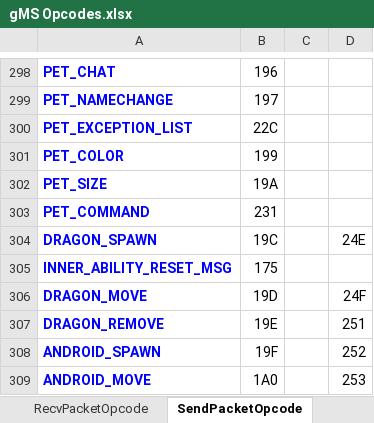
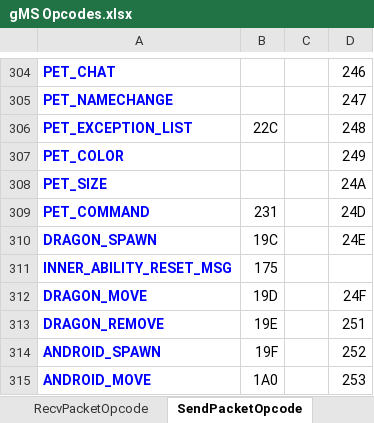
Before and after one commit to a1387912345/MapleHeroes, an Excel workbook: gMS Opcodes.xlsx, sheet SendPacketOpcode, drawn as a sheet; only a part is shown, gaps mark what is left out; values as stored, in another font and other column widths than the file's, no borders; charts and pictures and conditional formats not drawn; addresses are those after the commit; the diff covers the shown part only; the diff names each change by its address in the sheet, - before the commit and + after, or states it on an @@ line.

Commit message:
[Rev 9.2] Updated packet headers and structures

```diff
--- a/gMS Opcodes.xlsx (sheet SendPacketOpcode)
+++ b/gMS Opcodes.xlsx (sheet SendPacketOpcode)
-B304: 196
+B304: (empty)
-D304: (empty)
+D304: 246
-B305: 197
+B305: (empty)
-D305: (empty)
+D305: 247
-D306: (empty)
+D306: 248
-B307: 199
+B307: (empty)
-D307: (empty)
+D307: 249
-B308: 19A
+B308: (empty)
-D308: (empty)
+D308: 24A
-D309: (empty)
+D309: 24D
```
Also changed, not shown: 18 added rows, 9 removed rows and 23 edited cells elsewhere in this sheet, sheet TODO, sheet Notes, 37 other files.
